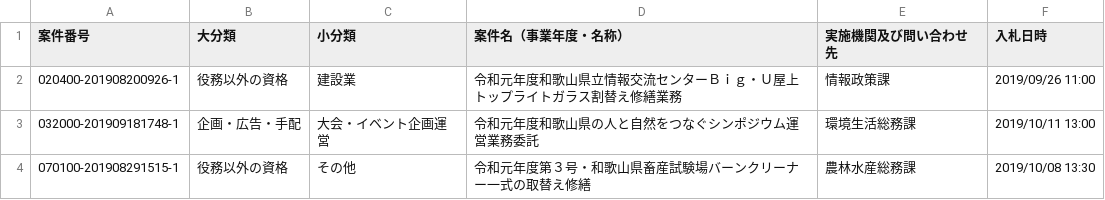
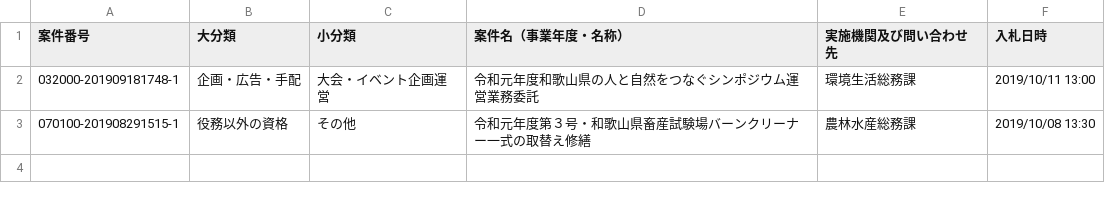
Before and after one commit to wakayama-pref-org/Services-procurement-bid--estimate--information_General-competitive-bidding-conditionally, a CSV file: csv/services-procurement-bid--estimate--information_general-competitive-bidding-conditionally.csv, drawn as a sheet.

```diff
--- a/csv/services-procurement-bid--estimate--information_general-competitive-bidding-conditionally.csv
+++ b/csv/services-procurement-bid--estimate--information_general-competitive-bidding-conditionally.csv
@@ -1,3 +1,2 @@
 "案件番号","大分類","小分類","案件名（事業年度・名称）","実施機関及び問い合わせ先","入札日時"
-"020400-201908200926-1","役務以外の資格","建設業","令和元年度和歌山県立情報交流センターＢｉｇ・Ｕ屋上トップライトガラス割替え修繕業務","情報政策課","2019/09/26 11:00"
 "032000-201909181748-1","企画・広告・手配","大会・イベント企画運営","令和元年度和歌山県の人と自然をつなぐシンポジウム運営業務委託","環境生活総務課","2019/10/11 13:00"
```
Also changed, not shown: 1 other file.
